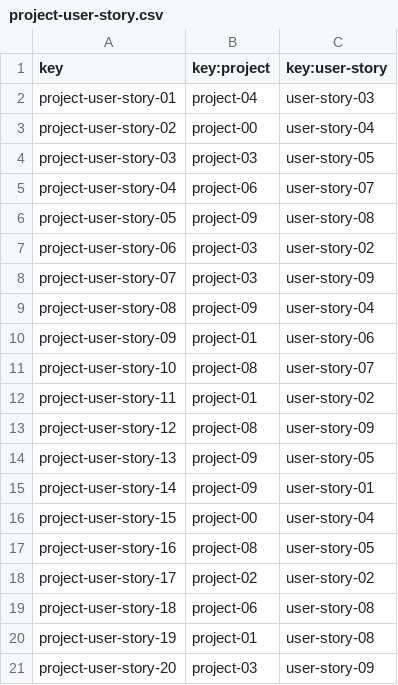
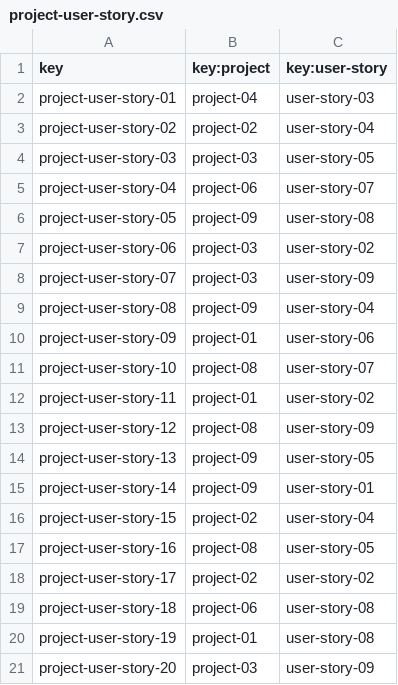
Before and after one commit to lucantdel/Acme-SF, a CSV file: src/main/webapp/WEB-INF/resources/sample-data/project-user-story.csv, drawn as a sheet.

```diff
--- a/src/main/webapp/WEB-INF/resources/sample-data/project-user-story.csv
+++ b/src/main/webapp/WEB-INF/resources/sample-data/project-user-story.csv
@@ -2,3 +2,3 @@ key,key:project,key:user-story
 project-user-story-01,project-04,user-story-03
-project-user-story-02,project-00,user-story-04
+project-user-story-02,project-02,user-story-04
 project-user-story-03,project-03,user-story-05
@@ -15,3 +15,3 @@ project-user-story-13,project-09,user-story-05
 project-user-story-14,project-09,user-story-01
-project-user-story-15,project-00,user-story-04
+project-user-story-15,project-02,user-story-04
 project-user-story-16,project-08,user-story-05
```
Also changed, not shown: src/main/webapp/WEB-INF/resources/sample-data/banner.csv, src/main/webapp/WEB-INF/resources/sample-data/manager.csv, 11 other files.
